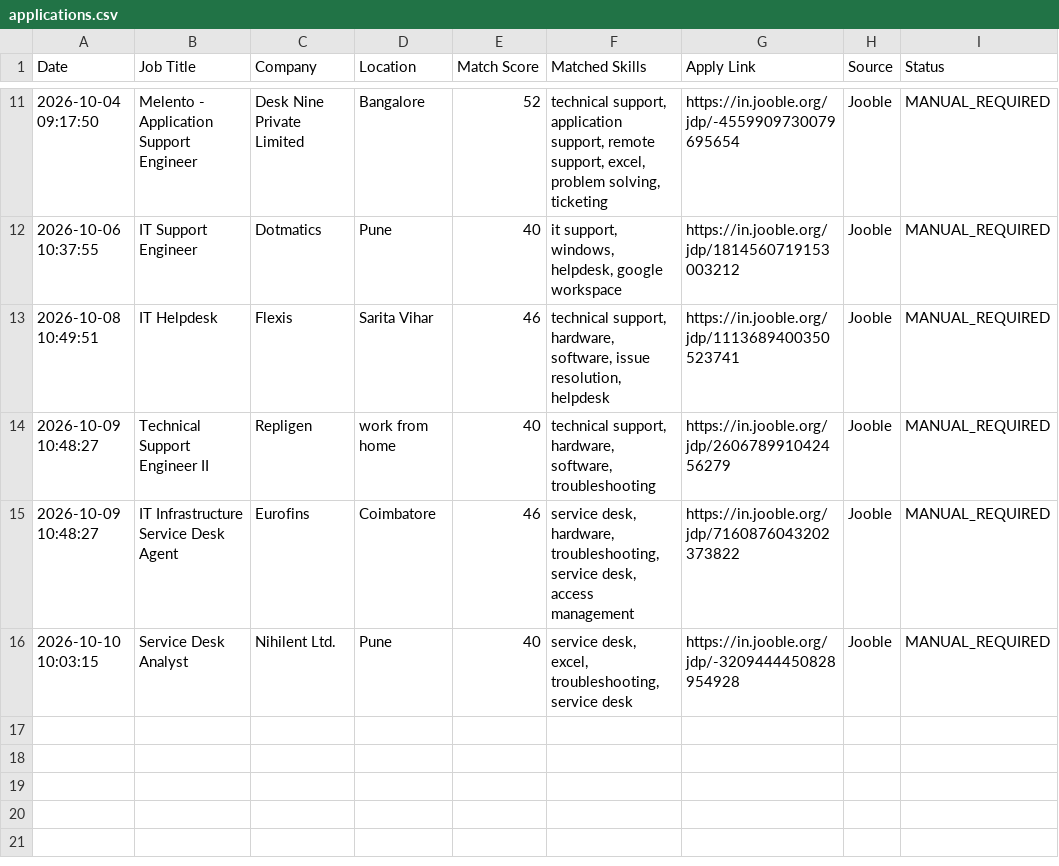
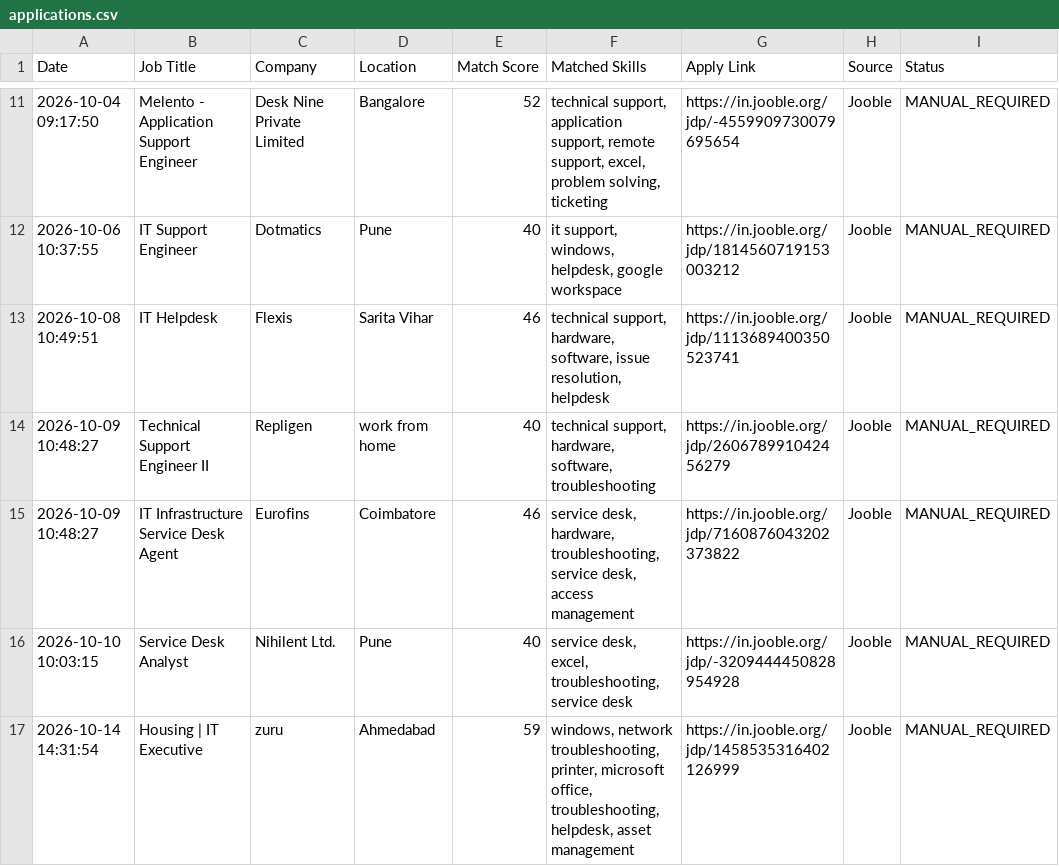
Before and after one commit to securetunnel10/job-automation, a CSV file: applications.csv, drawn as a sheet; only a part is shown, gaps mark what is left out.

```diff
--- a/applications.csv
+++ b/applications.csv
@@ -16 +16,2 @@ Date,Job Title,Company,Location,Match Score,Matched Skills,Apply Link,Source,Sta
 2026-10-10 10:03:15,Service Desk Analyst,Nihilent Ltd.,Pune,40,"service desk, excel, troubleshooting, service desk",https://in.jooble.org/jdp/-3209444450828954928,Jooble,MANUAL_REQUIRED
+2026-10-14 14:31:54,Housing | IT Executive,zuru,Ahmedabad,59,"windows, network troubleshooting, printer, microsoft office, troubleshooting, helpdesk, asset management",https://in.jooble.org/jdp/1458535316402126999,Jooble,MANUAL_REQUIRED
```
